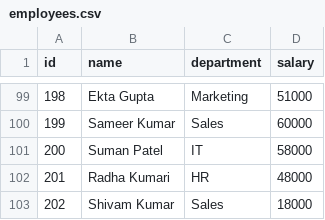
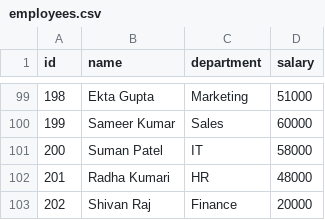
Before and after one commit to sanny-raj/employee-management-system, a CSV file: employees.csv, drawn as a sheet; only a part is shown, gaps mark what is left out.

Commit message:
Add update employee feature

```diff
--- a/employees.csv
+++ b/employees.csv
@@ -102,2 +102,2 @@ id,name,department,salary
 201,Radha Kumari,HR,48000
-202,Shivam Kumar,Sales,18000
+202,Shivan Raj,Finance,20000
```
Also changed, not shown: 1 other file.
